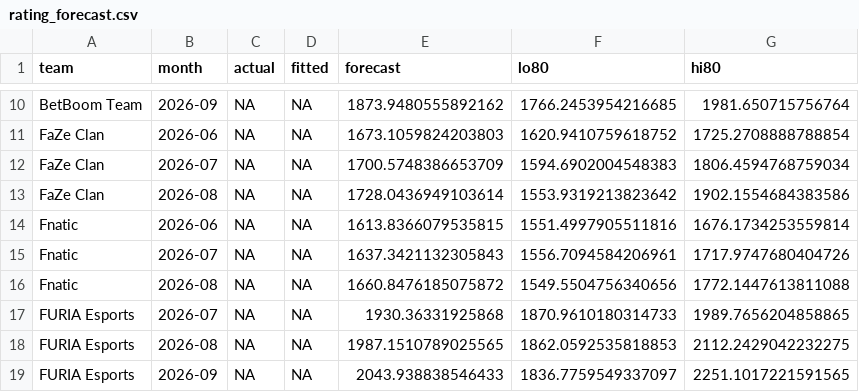
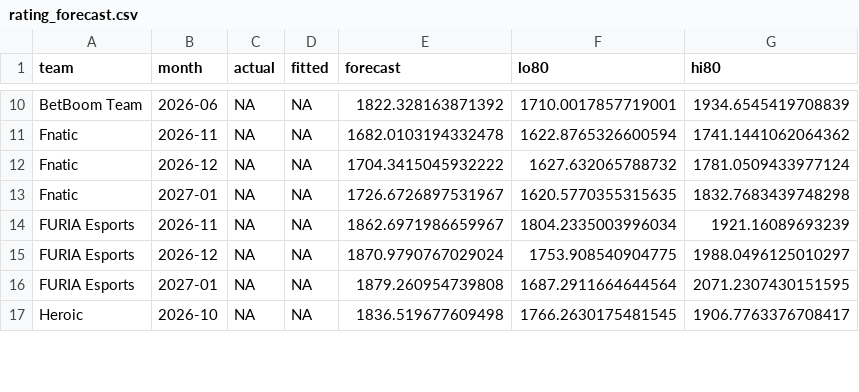
Before and after one commit to IlliaDol/cs2-match-analytics, a CSV file: outputs/rating_forecast.csv, drawn as a sheet; only a part is shown, gaps mark what is left out; removed rows and columns are numbered as before the commit, all else as after; the diff covers the shown part only; the diff names each change by its address in the sheet, - before the commit and + after, or states it on an @@ line.

```diff
--- a/outputs/rating_forecast.csv
+++ b/outputs/rating_forecast.csv
-B10 (month): 2026-09
+B10 (month): 2026-06
-E10 (forecast): 1873.9480555892162
+E10 (forecast): 1822.328163871392
-F10 (lo80): 1766.2453954216685
+F10 (lo80): 1710.0017857719001
-G10 (hi80): 1981.650715756764
+G10 (hi80): 1934.6545419708839
-row 11: FaZe Clan | 2026-06 | NA | NA | 1673.1059824203803 | 1620.9410759618752 | 1725.2708888788854
-row 12: FaZe Clan | 2026-07 | NA | NA | 1700.5748386653709 | 1594.6902004548383 | 1806.4594768759034
-row 13: FaZe Clan | 2026-08 | NA | NA | 1728.0436949103614 | 1553.9319213823642 | 1902.1554684383586
-B11 (month): 2026-06
+B11 (month): 2026-11
-E11 (forecast): 1613.8366079535815
+E11 (forecast): 1682.0103194332478
-F11 (lo80): 1551.4997905511816
+F11 (lo80): 1622.8765326600594
-G11 (hi80): 1676.1734253559814
+G11 (hi80): 1741.1441062064362
-B12 (month): 2026-07
+B12 (month): 2026-12
-E12 (forecast): 1637.3421132305843
+E12 (forecast): 1704.3415045932222
-F12 (lo80): 1556.7094584206961
+F12 (lo80): 1627.632065788732
-G12 (hi80): 1717.9747680404726
+G12 (hi80): 1781.0509433977124
-B13 (month): 2026-08
+B13 (month): 2027-01
-E13 (forecast): 1660.8476185075872
+E13 (forecast): 1726.6726897531967
-F13 (lo80): 1549.5504756340656
+F13 (lo80): 1620.5770355315635
-G13 (hi80): 1772.1447613811088
+G13 (hi80): 1832.7683439748298
-B14 (month): 2026-07
+B14 (month): 2026-11
-E14 (forecast): 1930.36331925868
+E14 (forecast): 1862.6971986659967
-F14 (lo80): 1870.9610180314733
+F14 (lo80): 1804.2335003996034
-G14 (hi80): 1989.7656204858865
+G14 (hi80): 1921.16089693239
-B15 (month): 2026-08
+B15 (month): 2026-12
-E15 (forecast): 1987.1510789025565
+E15 (forecast): 1870.9790767029024
-F15 (lo80): 1862.0592535818853
+F15 (lo80): 1753.908540904775
-G15 (hi80): 2112.2429042232275
+G15 (hi80): 1988.0496125010297
-B16 (month): 2026-09
+B16 (month): 2027-01
-E16 (forecast): 2043.938838546433
+E16 (forecast): 1879.260954739808
-F16 (lo80): 1836.7759549337097
+F16 (lo80): 1687.2911664644564
-G16 (hi80): 2251.1017221591565
+G16 (hi80): 2071.2307430151595
+row 17: Heroic | 2026-10 | NA | NA | 1836.519677609498 | 1766.2630175481545 | 1906.7763376708417
```
Also changed, not shown: 2 added rows and 77 edited cells elsewhere in this file, outputs/bayesian_ratings.csv, outputs/causal_event_pairs.csv, 40 other files.
